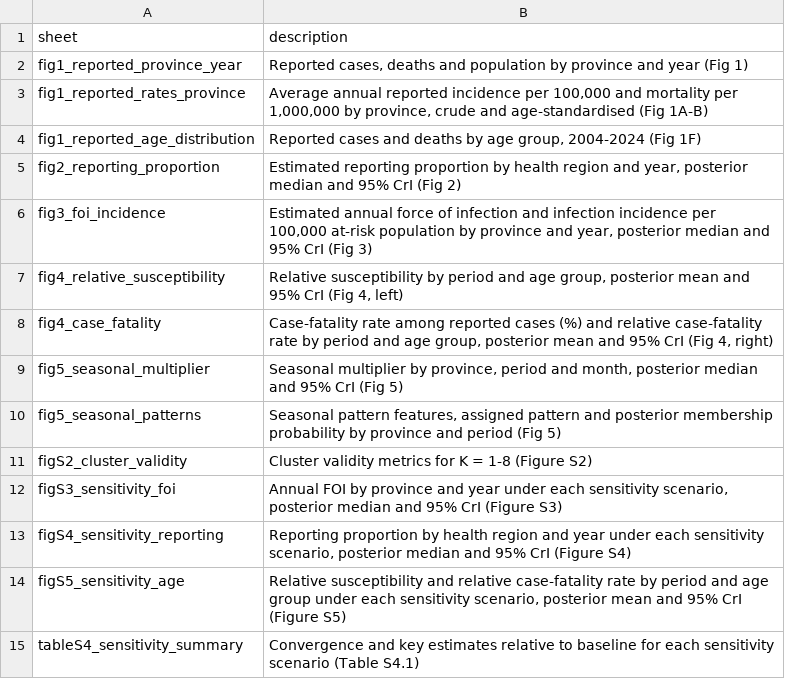
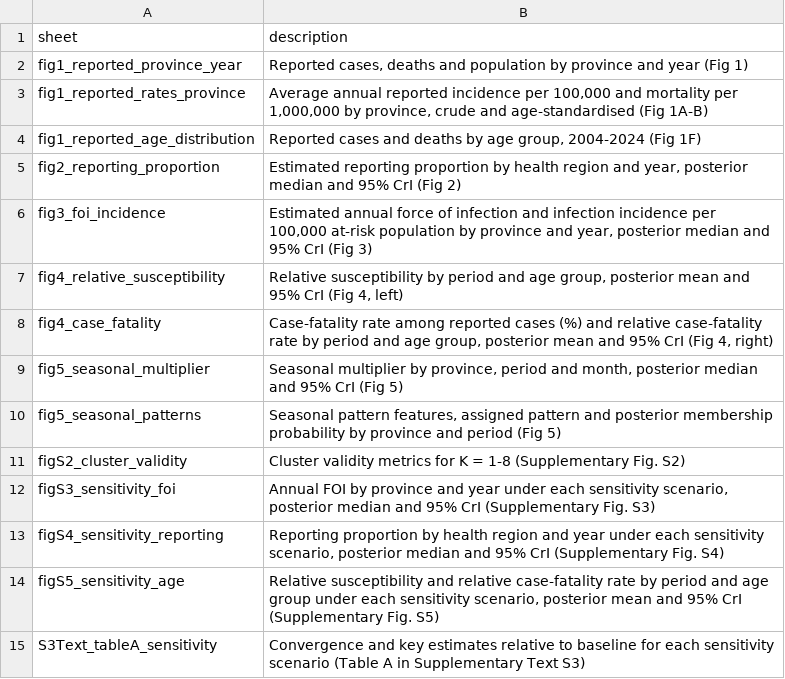
Before and after one commit to psamonwong/dynamite-506-analysis, a CSV file: Source_data/README.csv, drawn as a sheet.

Commit message:
Update supplementary figure and file naming
The manuscript and source-data documentation were updated to match the final supplementary numbering and filenames. This renames the sensitivity summary CSV to S3Text_tableA_sensitivity, updates README and source metadata references for Supplementary Figures S1–S5 and Supplementary Text S3, and adds the provincial boundary data attribution used in the analysis.

```diff
--- a/Source_data/README.csv
+++ b/Source_data/README.csv
@@ -10,6 +10,6 @@ fig5_seasonal_multiplier,"Seasonal multiplier by province, period and month, pos
 fig5_seasonal_patterns,"Seasonal pattern features, assigned pattern and posterior membership probability by province and period (Fig 5)"
-figS2_cluster_validity,Cluster validity metrics for K = 1-8 (Figure S2)
-figS3_sensitivity_foi,"Annual FOI by province and year under each sensitivity scenario, posterior median and 95% CrI (Figure S3)"
-figS4_sensitivity_reporting,"Reporting proportion by health region and year under each sensitivity scenario, posterior median and 95% CrI (Figure S4)"
-figS5_sensitivity_age,"Relative susceptibility and relative case-fatality rate by period and age group under each sensitivity scenario, posterior mean and 95% CrI (Figure S5)"
-tableS4_sensitivity_summary,Convergence and key estimates relative to baseline for each sensitivity scenario (Table S4.1)
+figS2_cluster_validity,Cluster validity metrics for K = 1-8 (Supplementary Fig. S2)
+figS3_sensitivity_foi,"Annual FOI by province and year under each sensitivity scenario, posterior median and 95% CrI (Supplementary Fig. S3)"
+figS4_sensitivity_reporting,"Reporting proportion by health region and year under each sensitivity scenario, posterior median and 95% CrI (Supplementary Fig. S4)"
+figS5_sensitivity_age,"Relative susceptibility and relative case-fatality rate by period and age group under each sensitivity scenario, posterior mean and 95% CrI (Supplementary Fig. S5)"
+S3Text_tableA_sensitivity,Convergence and key estimates relative to baseline for each sensitivity scenario (Table A in Supplementary Text S3)
```
Also changed, not shown: 5 other files.
